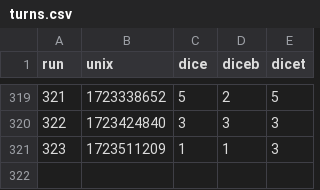
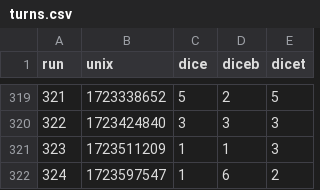
Before and after one commit to petrosh/rps-9, a CSV file: _data/turns.csv, drawn as a sheet; only a part is shown, gaps mark what is left out; the diff names each change by its address in the sheet, - before the commit and + after, or states it on an @@ line.

```diff
--- a/_data/turns.csv
+++ b/_data/turns.csv
+row 322: 324 | 1723597547 | 1 | 6 | 2
```
